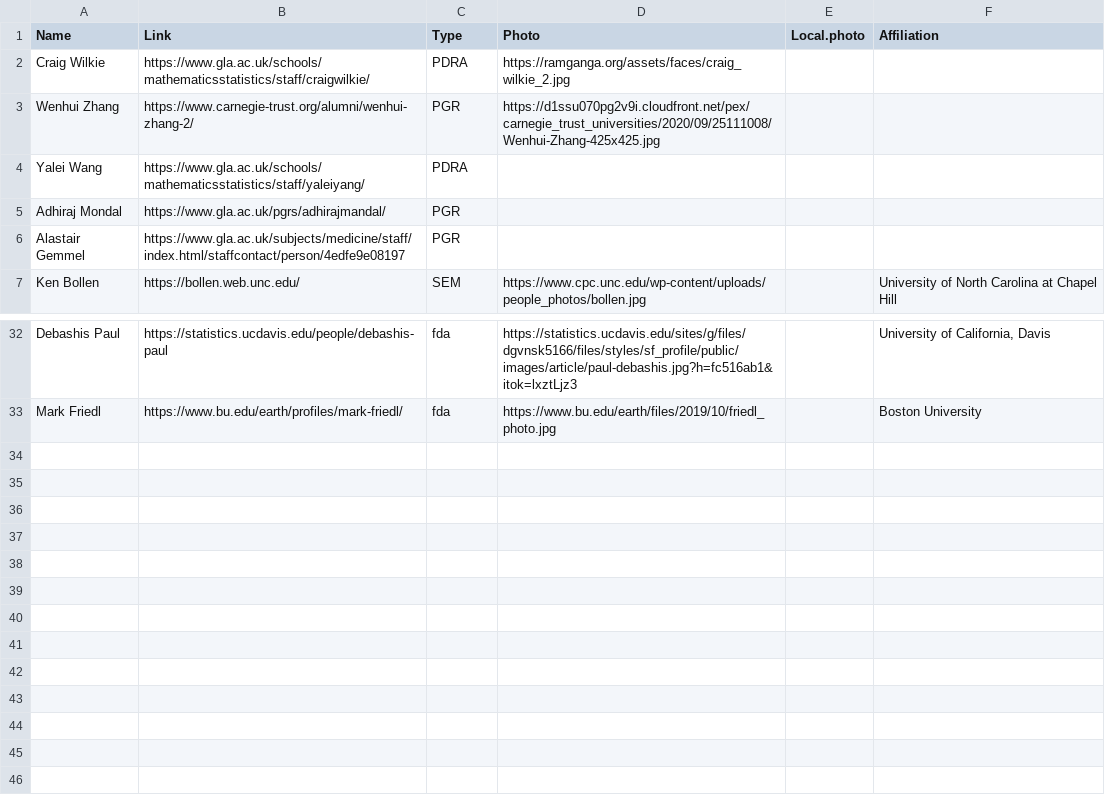
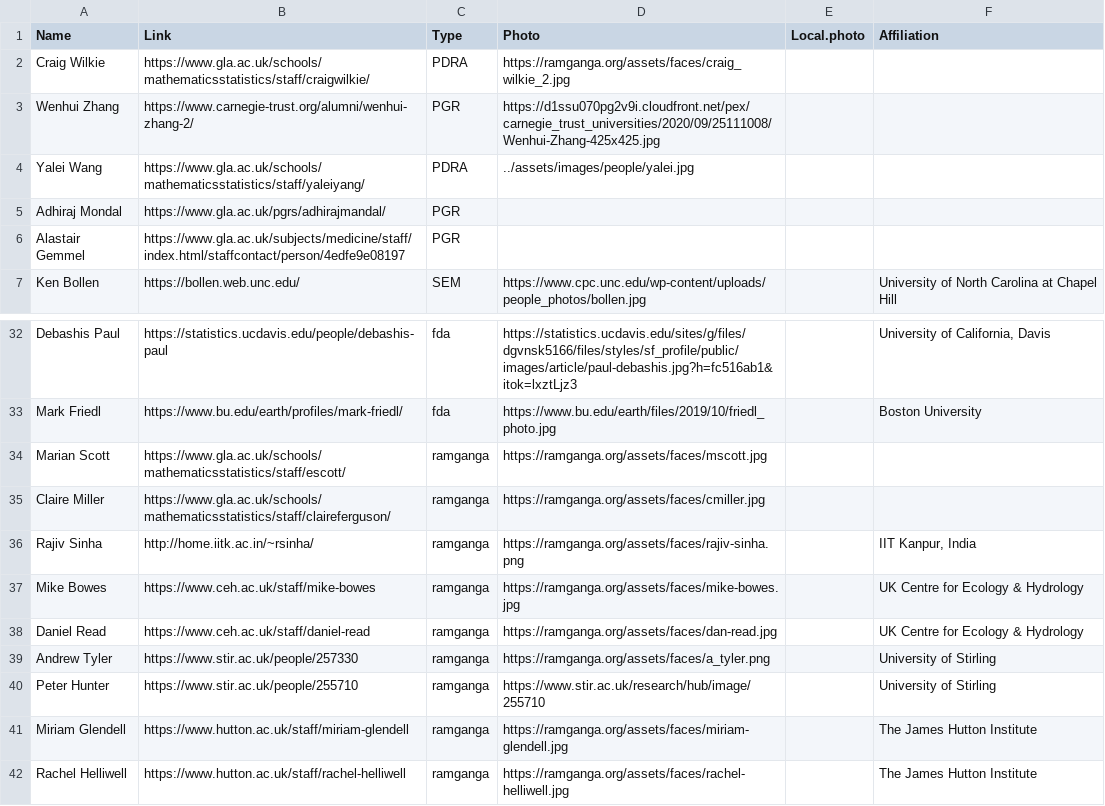
Before and after one commit to surajitstat/surajitstat.github.io, a CSV file: _data/people.csv, drawn as a sheet; only a part is shown, gaps mark what is left out.

```diff
--- a/_data/people.csv
+++ b/_data/people.csv
@@ -3,3 +3,3 @@ Craig Wilkie,https://www.gla.ac.uk/schools/mathematicsstatistics/staff/craigwilk
 Wenhui Zhang,https://www.carnegie-trust.org/alumni/wenhui-zhang-2/,PGR,https://d1ssu070pg2v9i.cloudfront.net/pex/carnegie_trust_universities/2020/09/25111008/Wenhui-Zhang-425x425.jpg,,
-Yalei Wang,https://www.gla.ac.uk/schools/mathematicsstatistics/staff/yaleiyang/,PDRA,,,
+Yalei Wang,https://www.gla.ac.uk/schools/mathematicsstatistics/staff/yaleiyang/,PDRA,../assets/images/people/yalei.jpg,,
 Adhiraj Mondal,https://www.gla.ac.uk/pgrs/adhirajmandal/,PGR,,,
@@ -33 +33,10 @@ Debashis Paul,https://statistics.ucdavis.edu/people/debashis-paul,fda,https://st
 Mark Friedl,https://www.bu.edu/earth/profiles/mark-friedl/,fda,https://www.bu.edu/earth/files/2019/10/friedl_photo.jpg,,Boston University
+Marian Scott,https://www.gla.ac.uk/schools/mathematicsstatistics/staff/escott/,ramganga,https://ramganga.org/assets/faces/mscott.jpg,,
+Claire Miller,https://www.gla.ac.uk/schools/mathematicsstatistics/staff/claireferguson/,ramganga,https://ramganga.org/assets/faces/cmiller.jpg,,
+Rajiv Sinha,http://home.iitk.ac.in/~rsinha/,ramganga,https://ramganga.org/assets/faces/rajiv-sinha.png,,"IIT Kanpur, India"
+Mike Bowes,https://www.ceh.ac.uk/staff/mike-bowes,ramganga,https://ramganga.org/assets/faces/mike-bowes.jpg,,UK Centre for Ecology & Hydrology
+Daniel Read,https://www.ceh.ac.uk/staff/daniel-read,ramganga,https://ramganga.org/assets/faces/dan-read.jpg,,UK Centre for Ecology & Hydrology
+Andrew Tyler,https://www.stir.ac.uk/people/257330,ramganga,https://ramganga.org/assets/faces/a_tyler.png,,University of Stirling
+Peter Hunter,https://www.stir.ac.uk/people/255710,ramganga,https://www.stir.ac.uk/research/hub/image/255710,,University of Stirling
+Miriam Glendell,https://www.hutton.ac.uk/staff/miriam-glendell,ramganga,https://ramganga.org/assets/faces/miriam-glendell.jpg,,The James Hutton Institute
+Rachel Helliwell,https://www.hutton.ac.uk/staff/rachel-helliwell,ramganga,https://ramganga.org/assets/faces/rachel-helliwell.jpg,,The James Hutton Institute
```
Also changed, not shown: 10 other files.
